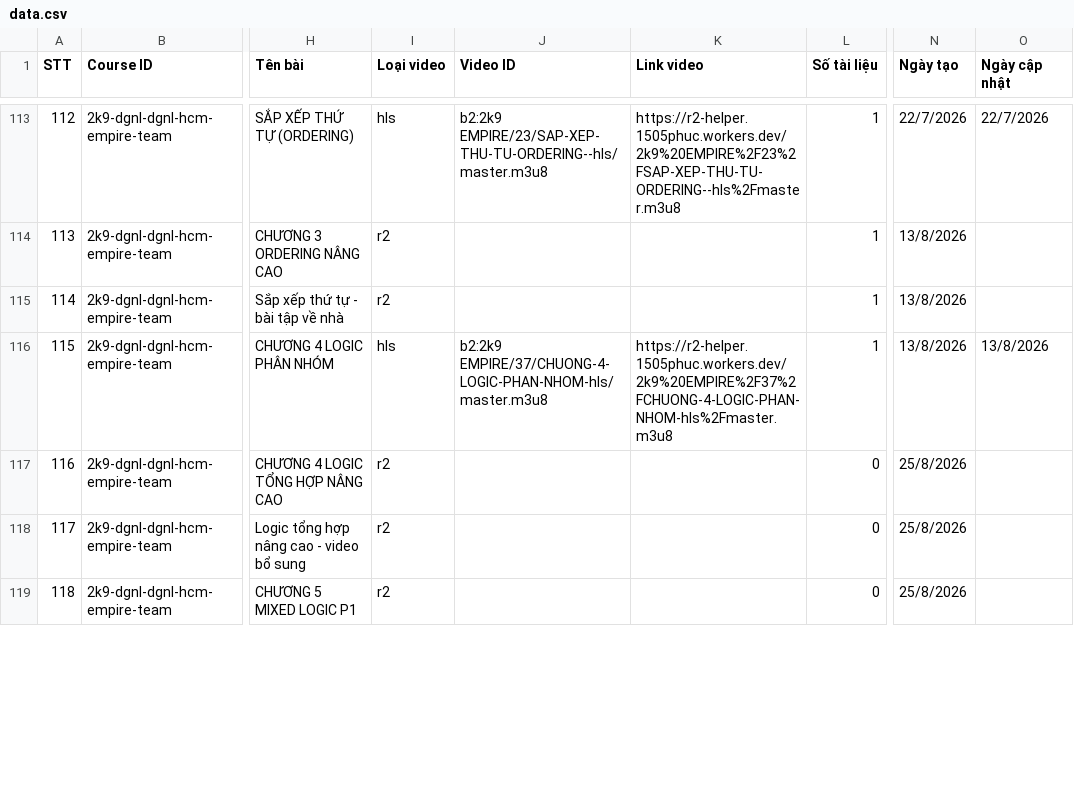
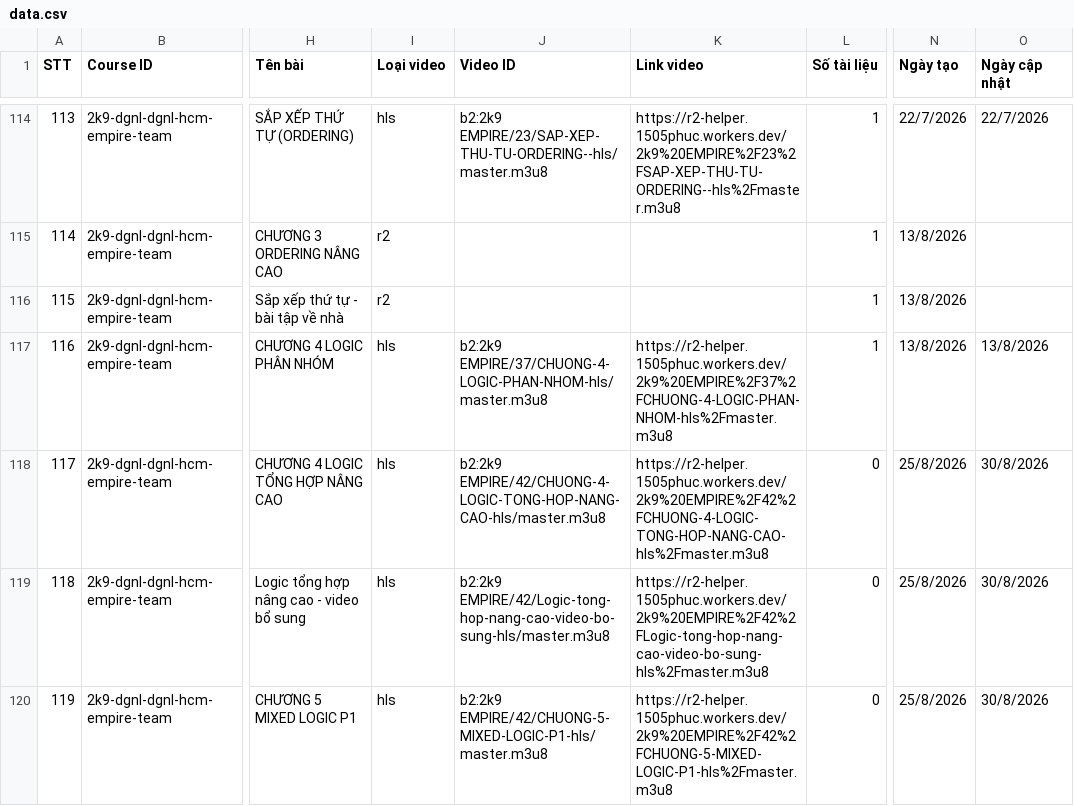
Before and after one commit to sdmsdjs/Course-Extractor, a CSV file: data.csv, drawn as a sheet; only a part is shown, gaps mark what is left out; addresses are those after the commit; the diff covers the shown part only; the diff names each change by its address in the sheet, - before the commit and + after, or states it on an @@ line.

Commit message:
Update data.csv

```diff
--- a/data.csv
+++ b/data.csv
@@ column A (STT) renumbered from row 110 down @@
-I118:I120 (Loại video): r2
+I118:I120 (Loại video): hls
-J118 (Video ID): (empty)
+J118 (Video ID): b2:2k9 EMPIRE/42/CHUONG-4-LOGIC-TONG-HOP-NANG-CAO-hls/master.m3u8
-K118 (Link video): (empty)
+K118 (Link video): https://r2-helper.1505phuc.workers.dev/2k9%20EMPIRE%2F42%2FCHUONG-4-LOGIC-TONG-HOP-NANG-CAO-hls%2Fmaster.m3u8
-O118:O120 (Ngày cập nhật): (empty)
+O118:O120 (Ngày cập nhật): 30/8/2026
-J119 (Video ID): (empty)
+J119 (Video ID): b2:2k9 EMPIRE/42/Logic-tong-hop-nang-cao-video-bo-sung-hls/master.m3u8
-K119 (Link video): (empty)
+K119 (Link video): https://r2-helper.1505phuc.workers.dev/2k9%20EMPIRE%2F42%2FLogic-tong-hop-nang-cao-video-bo-sung-hls%2Fmaster.m3u8
-J120 (Video ID): (empty)
+J120 (Video ID): b2:2k9 EMPIRE/42/CHUONG-5-MIXED-LOGIC-P1-hls/master.m3u8
-K120 (Link video): (empty)
+K120 (Link video): https://r2-helper.1505phuc.workers.dev/2k9%20EMPIRE%2F42%2FCHUONG-5-MIXED-LOGIC-P1-hls%2Fmaster.m3u8
```
Also changed, not shown: 2 added rows and 34 edited cells elsewhere in this file.
